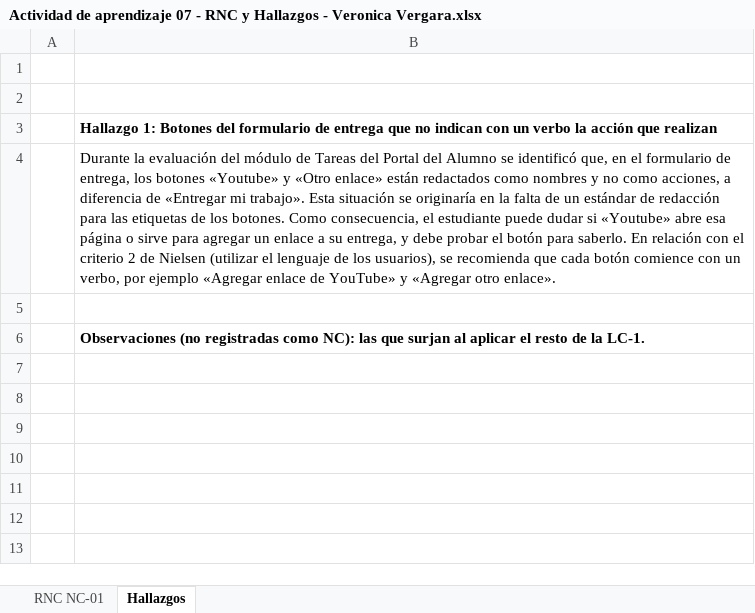
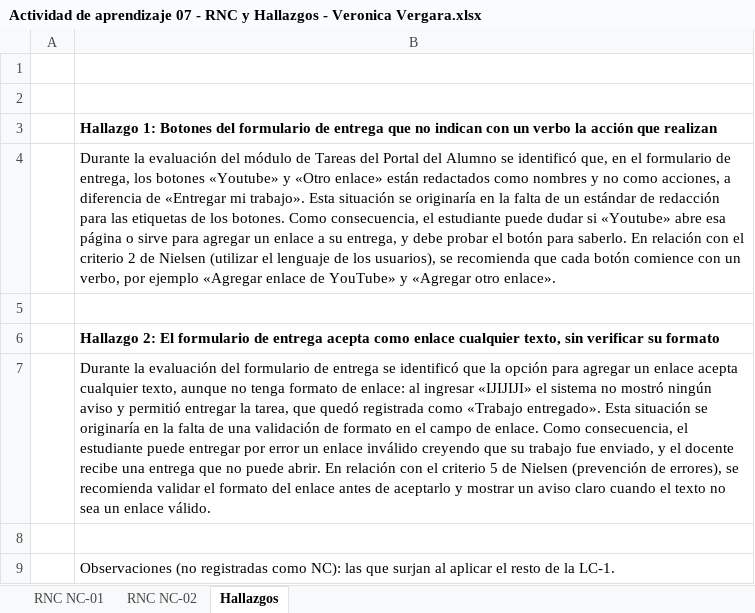
Before and after one commit to ver20/AUDITORIA, an Excel workbook: EJECUCION/Auditor_1_Veronica Vergara/Actividad de aprendizaje 07 - RNC y Hallazgos - Veronica Vergara.xlsx, sheet Hallazgos, drawn as a sheet; values as stored, in another font and other column widths than the file's, no borders; addresses are those after the commit; the diff names each change by its address in the sheet, - before the commit and + after, or states it on an @@ line.

```diff
--- a/EJECUCION/Auditor_1_Veronica Vergara/Actividad de aprendizaje 07 - RNC y Hallazgos - Veronica Vergara.xlsx (sheet Hallazgos)
+++ b/EJECUCION/Auditor_1_Veronica Vergara/Actividad de aprendizaje 07 - RNC y Hallazgos - Veronica Vergara.xlsx (sheet Hallazgos)
+sheet tab: RNC NC-02
+row 6:  | Hallazgo 2: El formulario de entrega acepta como enlace cualquier texto, sin verificar su formato
+row 7:  | Durante la evaluación del formulario de entrega se identificó que la opción para agregar un enlace acepta cualquier texto, aunque no tenga formato de enlace: al ingresar «IJIJIJI» el sistema no mostró ningún aviso y permitió entregar la tarea, que quedó registrada como «Trabajo entregado». Esta situación se originaría en la falta de una validación de formato en el campo de enlace. Como consecuencia, el estudiante puede entregar por error un enlace inválido creyendo que su trabajo fue enviado, y el docente recibe una entrega que no puede abrir. En relación con el criterio 5 de Nielsen (prevención de errores), se recomienda validar el formato del enlace antes de aceptarlo y mostrar un aviso claro cuando el texto no sea un enlace válido.
+row 8: (empty)
-B9 bold: on
+B9 bold: off
```
Also changed, not shown: INSTRUMENTO/Actividad de Aprendizaje 06 - Instrumento B-Learning (Tareas).xlsx, PLANIFICACION_corregida/Actividad de Aprendizaje 05 - GP y GA (v5).xlsx, 5 other files.
